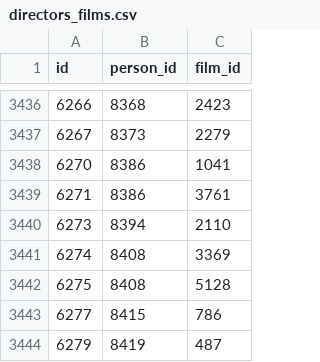
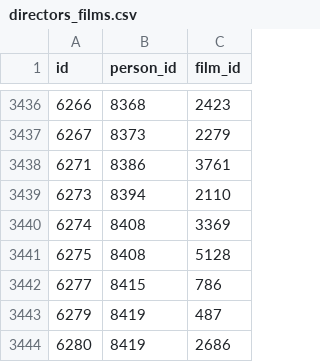
Before and after one commit to lutov/buhurt_db, a CSV file: data/csv/directors_films.csv, drawn as a sheet; only a part is shown, gaps mark what is left out; the shorter side is filled out with more unchanged rows; removed rows and columns are numbered as before the commit, all else as after; the diff covers the shown part only; the diff names each change by its address in the sheet, - before the commit and + after, or states it on an @@ line.

```diff
--- a/data/csv/directors_films.csv
+++ b/data/csv/directors_films.csv
-row 3438: 6270 | 8386 | 1041
```
Also changed, not shown: 54 added rows elsewhere in this file, data/csv/actors_films.csv, data/csv/companies.csv, 12 other files.
